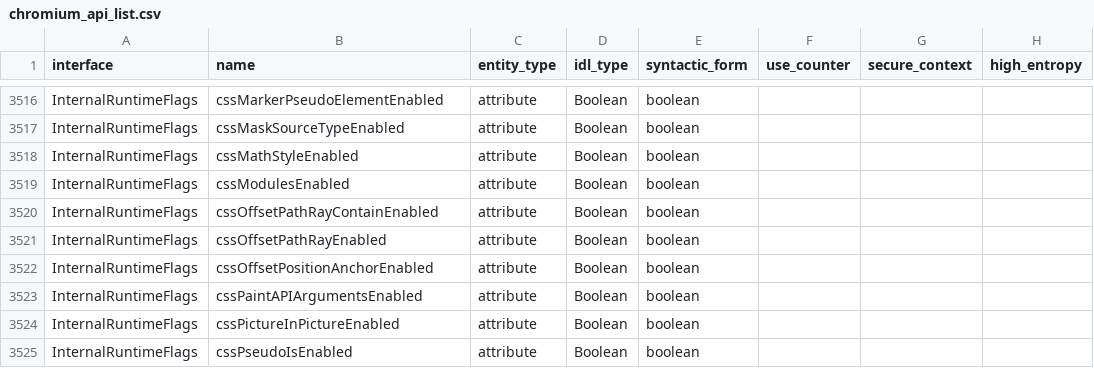
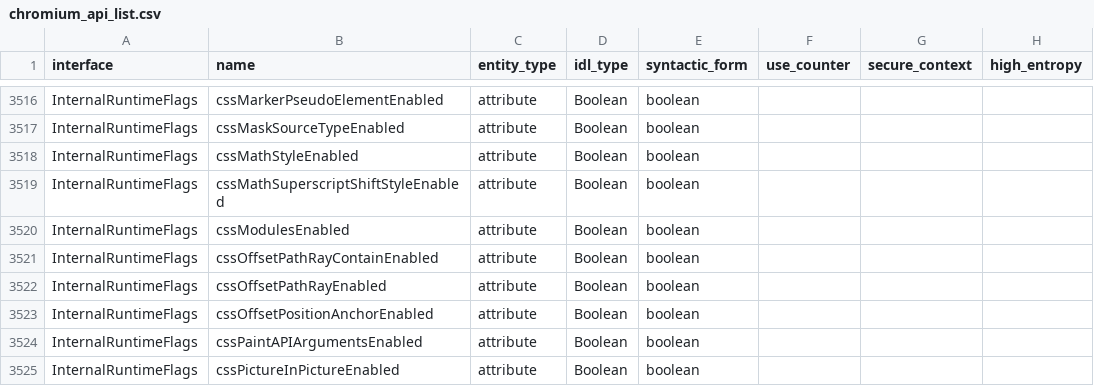
Before and after one commit to asankah/chromium-api-list, a CSV file: chromium_api_list.csv, drawn as a sheet; only a part is shown, gaps mark what is left out; the shorter side is filled out with more unchanged rows; the diff names each change by its address in the sheet, - before the commit and + after, or states it on an @@ line.

Commit message:
Blink API list update from refs/heads/master@{#760474}
Source Chromium revision is https://crrev.com/65d961fb000199c4cda5e83295e3e0888fbee00b

See https://github.com/asankah/chromium-api-list for details on how the
list was generated.

```diff
--- a/chromium_api_list.csv
+++ b/chromium_api_list.csv
+row 3519: InternalRuntimeFlags | cssMathSuperscriptShiftStyleEnabled | attribute | Boolean | boolean
```
